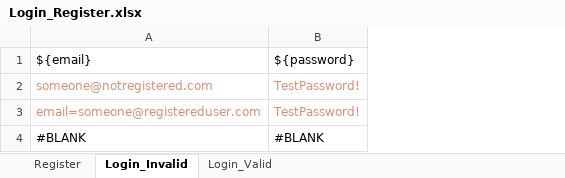
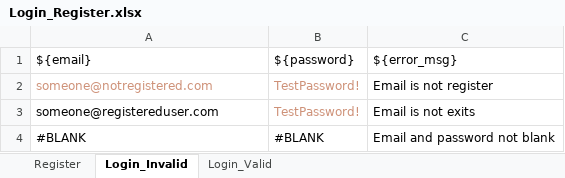
Before and after one commit to LuongNguyen1995/Robot-framework, an Excel workbook: Data/Excel/Login_Register.xlsx, sheet Login_Invalid, drawn as a sheet; values as stored, in another font and other column widths than the file's, no borders; the diff names each change by its address in the sheet, - before the commit and + after, or states it on an @@ line.

Commit message:
Update dynamic excel

```diff
--- a/Data/Excel/Login_Register.xlsx (sheet Login_Invalid)
+++ b/Data/Excel/Login_Register.xlsx (sheet Login_Invalid)
+column C, rows 1-4: ${error_msg} | Email is not register | Email is not exits | Email and password not blank
-A3: email=someone@registereduser.com
+A3: someone@registereduser.com
-A3 text colour: #CE9178
+A3 text colour: black
```
Also changed, not shown: 8 other files.
